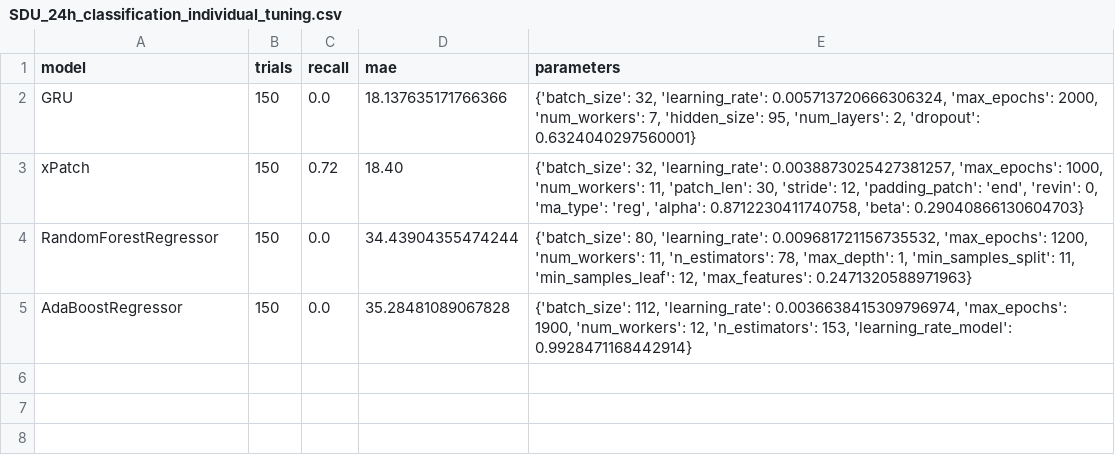
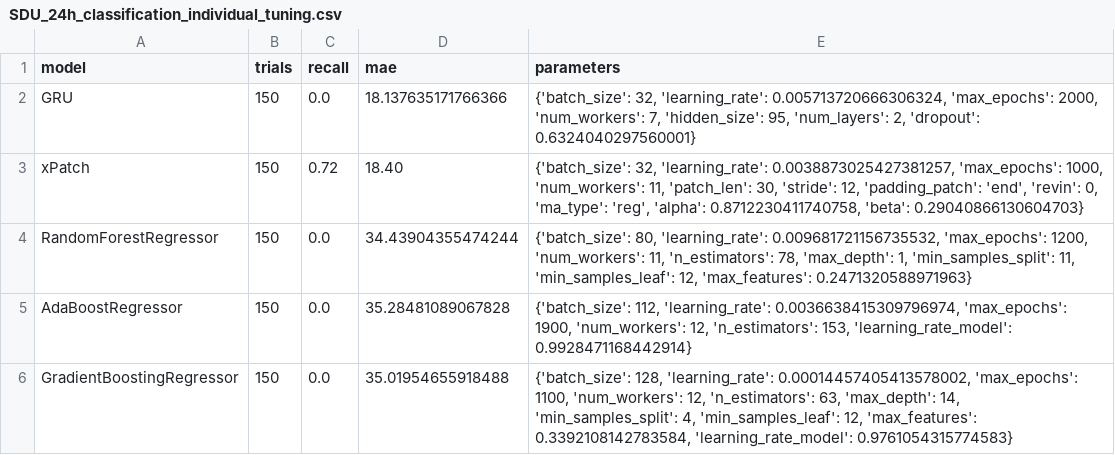
Before and after one commit to sebxGit/P10, a CSV file: Tunings/SDU_24h_classification_individual_tuning.csv, drawn as a sheet; the diff names each change by its address in the sheet, - before the commit and + after, or states it on an @@ line.

Commit message:
Update SDU_24h_classification_individual_tuning.csv

```diff
--- a/Tunings/SDU_24h_classification_individual_tuning.csv
+++ b/Tunings/SDU_24h_classification_individual_tuning.csv
+row 6: GradientBoostingRegressor | 150 | 0.0 | 35.01954655918488 | {'batch_size': 128, 'learning_rate': 0.00014457405413578002, 'max_epochs': 1100, 'num_workers': 12, 'n_estimators': 63, 'max_depth': 14, 'min_samples_split': 4, 'min_samples_leaf': 12, 'max_features': 0.3392108142783584, 'learning_rate_model': 0.9761054315774583}
```
